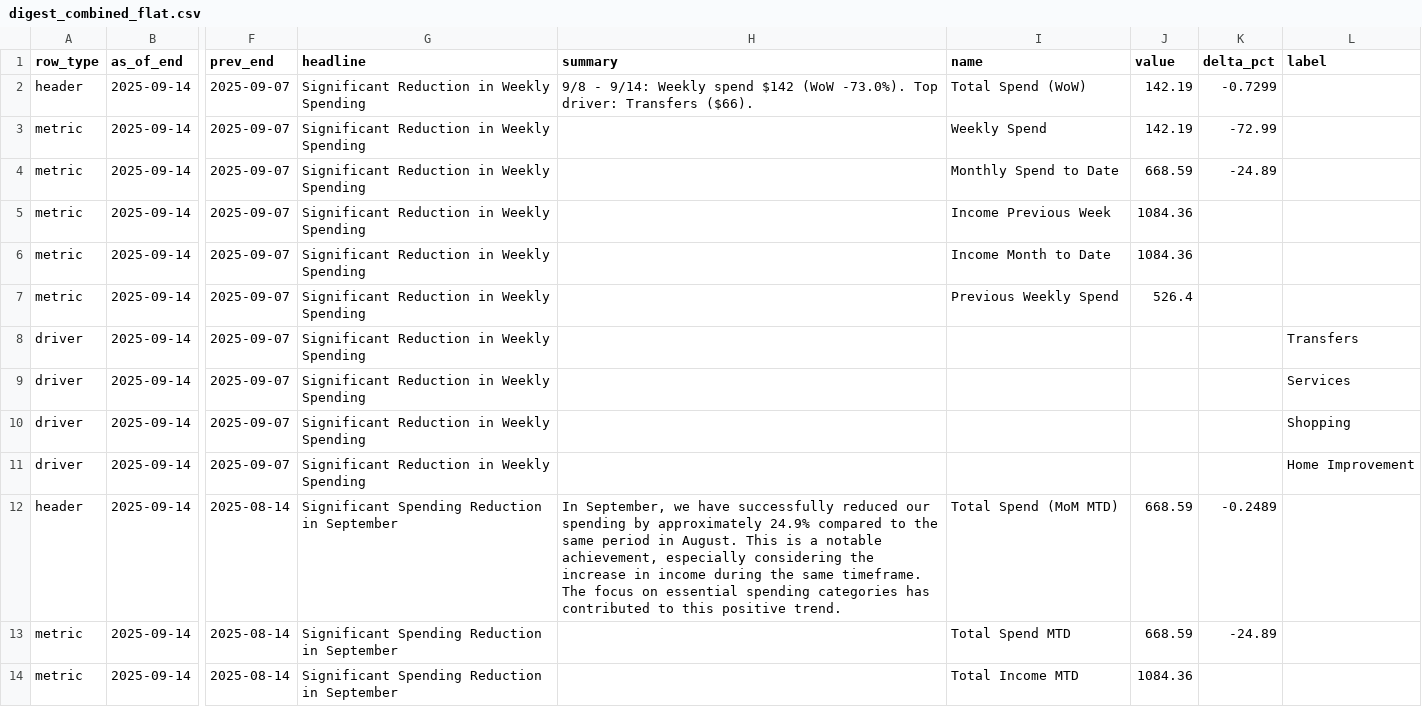
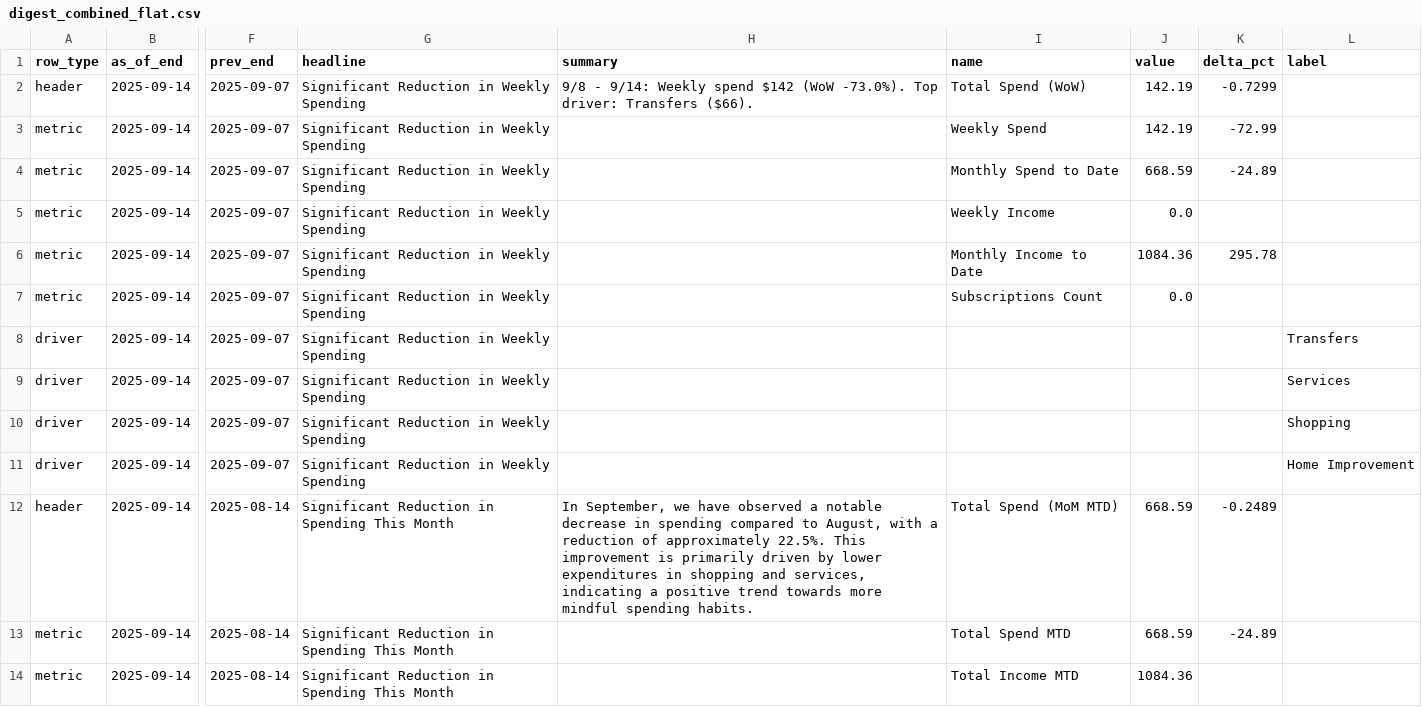
Before and after one commit to KoiseU/spending-dashboard, a CSV file: data/processed/insights/digest_combined_flat.csv, drawn as a sheet; only a part is shown, gaps mark what is left out; the diff covers the shown part only; the diff names each change by its address in the sheet, - before the commit and + after, or states it on an @@ line.

```diff
--- a/data/processed/insights/digest_combined_flat.csv
+++ b/data/processed/insights/digest_combined_flat.csv
-I5 (name): Income Previous Week
+I5 (name): Weekly Income
-J5 (value): 1084.36
+J5 (value): 0.0
-I6 (name): Income Month to Date
+I6 (name): Monthly Income to Date
-K6 (delta_pct): (empty)
+K6 (delta_pct): 295.78
-I7 (name): Previous Weekly Spend
+I7 (name): Subscriptions Count
-J7 (value): 526.4
+J7 (value): 0.0
-G12:G14 (headline): Significant Spending Reduction in September
+G12:G14 (headline): Significant Reduction in Spending This Month
-H12 (summary): …we have successfully reduced our spending by approximately 24.9% compared to the same period in August. This is a notable achievement, especially considering the increase in income during the same timeframe. The focus on essential spending categories has contributed to this positive trend.
+H12 (summary): …we have observed a notable decrease in spending compared to August, with a reduction of approximately 22.5%. This improvement is primarily driven by lower expenditures in shopping and services, indicating a positive trend towards more mindful spending habits.
```
Also changed, not shown: 3 added rows and 6 edited cells elsewhere in this file, data/processed/insights/digest_latest_flat.csv, data/processed/insights/digest_mom_flat.csv, 11 other files.
